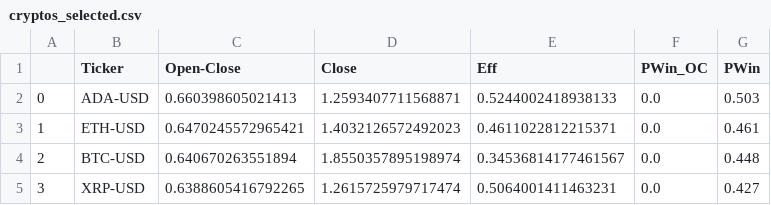
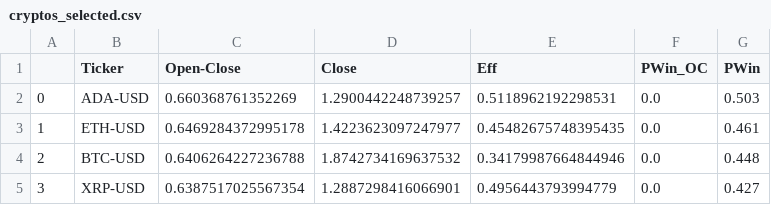
Before and after one commit to MarkovMarkowitz/MarkovMarkowitz, a CSV file: XLS-CSV/cryptos_selected.csv, drawn as a sheet.

```diff
--- a/XLS-CSV/cryptos_selected.csv
+++ b/XLS-CSV/cryptos_selected.csv
@@ -1,5 +1,5 @@
 ,Ticker,Open-Close,Close,Eff,PWin_OC,PWin
-0,ADA-USD,0.660398605021413,1.2593407711568871,0.5244002418938133,0.0,0.503
-1,ETH-USD,0.6470245572965421,1.4032126572492023,0.4611022812215371,0.0,0.461
-2,BTC-USD,0.640670263551894,1.8550357895198974,0.34536814177461567,0.0,0.448
-3,XRP-USD,0.6388605416792265,1.2615725979717474,0.5064001411463231,0.0,0.427
+0,ADA-USD,0.660368761352269,1.2900442248739257,0.5118962192298531,0.0,0.503
+1,ETH-USD,0.6469284372995178,1.4223623097247977,0.45482675748395435,0.0,0.461
+2,BTC-USD,0.6406264227236788,1.8742734169637532,0.34179987664844946,0.0,0.448
+3,XRP-USD,0.6387517025567354,1.2887298416066901,0.4956443793994779,0.0,0.427
```
Also changed, not shown: XLS-CSV/bist100_selected.csv, 1 other file.
